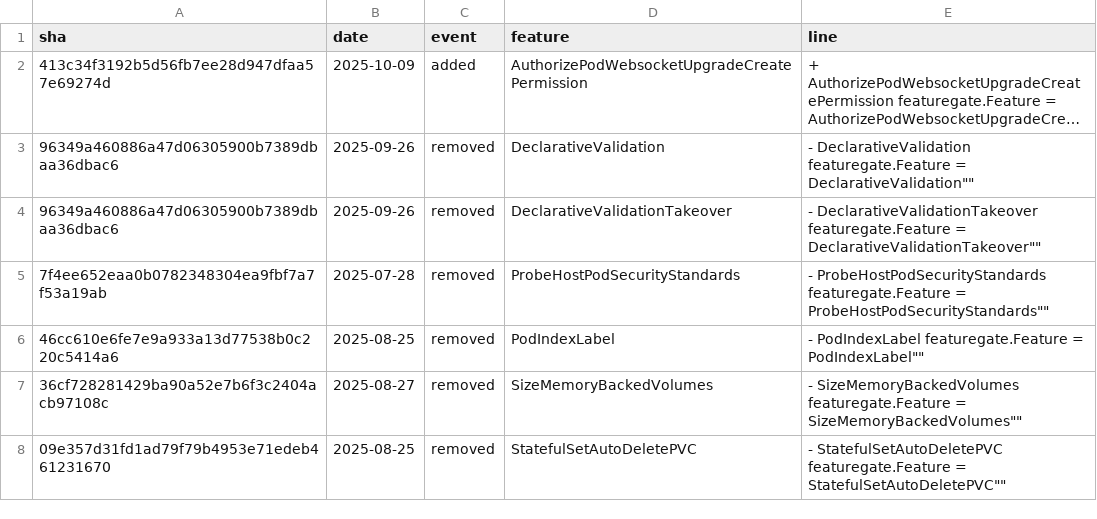
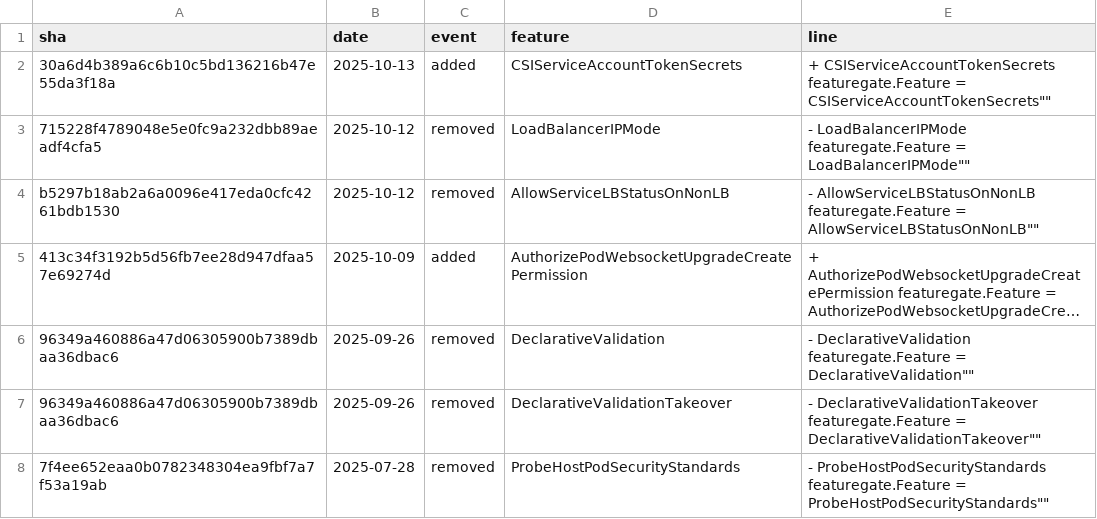
Before and after one commit to ternava/detog, a CSV file: static/data/feature_gates_events.csv, drawn as a sheet; only a part is shown; the shorter side is filled out with more unchanged rows; long unchanged cells end in …; the diff names each change by its address in the sheet, - before the commit and + after, or states it on an @@ line.

```diff
--- a/static/data/feature_gates_events.csv
+++ b/static/data/feature_gates_events.csv
+row 2: 30a6d4b389a6c6b10c5bd136216b47e55da3f18a | 2025-10-13 | added | CSIServiceAccountTokenSecrets | + CSIServiceAccountTokenSecrets featuregate.Feature = CSIServiceAccountTokenSecrets""
+row 3: 715228f4789048e5e0fc9a232dbb89aeadf4cfa5 | 2025-10-12 | removed | LoadBalancerIPMode | - LoadBalancerIPMode featuregate.Feature = LoadBalancerIPMode""
+row 4: b5297b18ab2a6a0096e417eda0cfc4261bdb1530 | 2025-10-12 | removed | AllowServiceLBStatusOnNonLB | - AllowServiceLBStatusOnNonLB featuregate.Feature = AllowServiceLBStatusOnNonLB""
```
